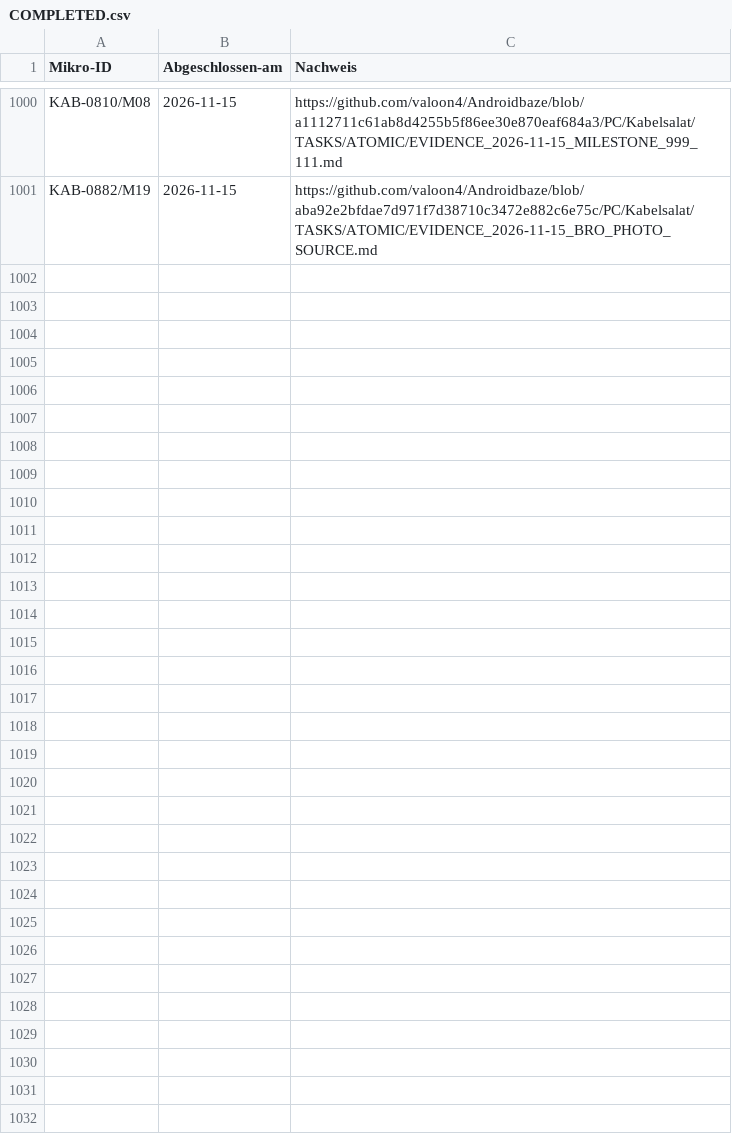
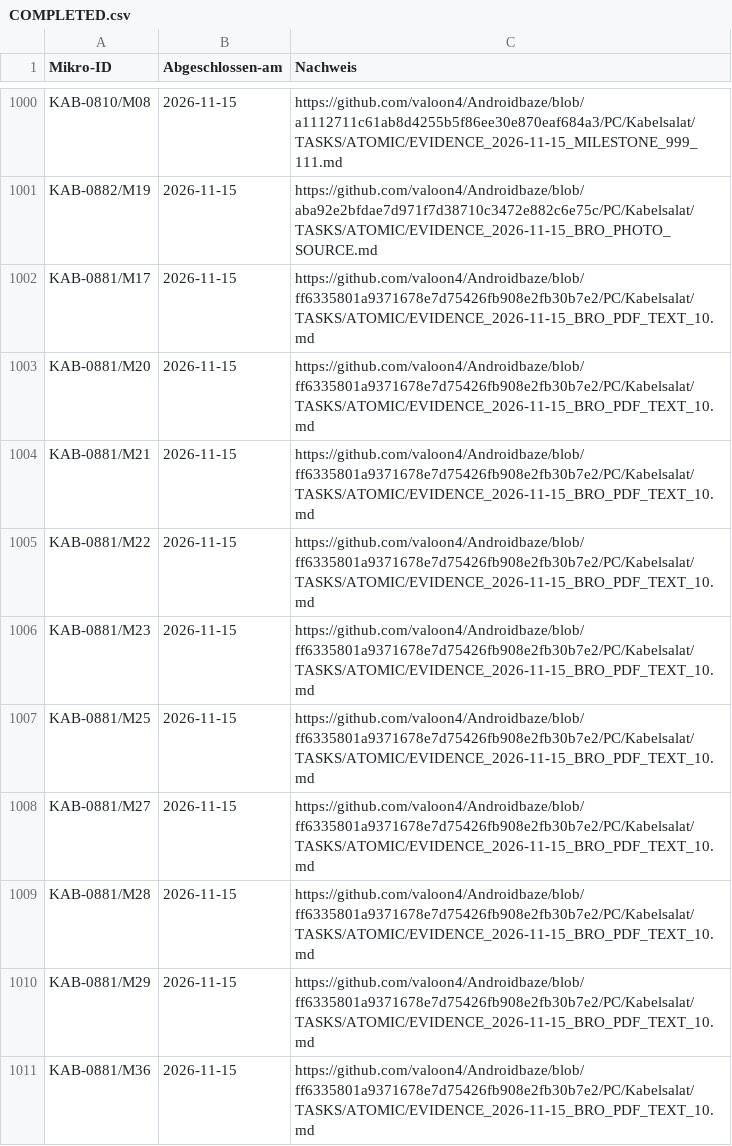
Before and after one commit to valoon4/Androidbaze, a CSV file: PC/Kabelsalat/TASKS/ATOMIC/COMPLETED.csv, drawn as a sheet; only a part is shown, gaps mark what is left out; the diff names each change by its address in the sheet, - before the commit and + after, or states it on an @@ line.

Commit message:
KAB-0881 complete ten verified PDF text candidate microtasks with evidence

```diff
--- a/PC/Kabelsalat/TASKS/ATOMIC/COMPLETED.csv
+++ b/PC/Kabelsalat/TASKS/ATOMIC/COMPLETED.csv
+row 1002: KAB-0881/M17 | 2026-11-15 | https://github.com/valoon4/Androidbaze/blob/ff6335801a9371678e7d75426fb908e2fb30b7e2/PC/Kabelsalat/TASKS/ATOMIC/EVIDENCE_2026-11-15_BRO_PDF_TEXT_10.md
+row 1003: KAB-0881/M20 | 2026-11-15 | https://github.com/valoon4/Androidbaze/blob/ff6335801a9371678e7d75426fb908e2fb30b7e2/PC/Kabelsalat/TASKS/ATOMIC/EVIDENCE_2026-11-15_BRO_PDF_TEXT_10.md
+row 1004: KAB-0881/M21 | 2026-11-15 | https://github.com/valoon4/Androidbaze/blob/ff6335801a9371678e7d75426fb908e2fb30b7e2/PC/Kabelsalat/TASKS/ATOMIC/EVIDENCE_2026-11-15_BRO_PDF_TEXT_10.md
+row 1005: KAB-0881/M22 | 2026-11-15 | https://github.com/valoon4/Androidbaze/blob/ff6335801a9371678e7d75426fb908e2fb30b7e2/PC/Kabelsalat/TASKS/ATOMIC/EVIDENCE_2026-11-15_BRO_PDF_TEXT_10.md
+row 1006: KAB-0881/M23 | 2026-11-15 | https://github.com/valoon4/Androidbaze/blob/ff6335801a9371678e7d75426fb908e2fb30b7e2/PC/Kabelsalat/TASKS/ATOMIC/EVIDENCE_2026-11-15_BRO_PDF_TEXT_10.md
+row 1007: KAB-0881/M25 | 2026-11-15 | https://github.com/valoon4/Androidbaze/blob/ff6335801a9371678e7d75426fb908e2fb30b7e2/PC/Kabelsalat/TASKS/ATOMIC/EVIDENCE_2026-11-15_BRO_PDF_TEXT_10.md
+row 1008: KAB-0881/M27 | 2026-11-15 | https://github.com/valoon4/Androidbaze/blob/ff6335801a9371678e7d75426fb908e2fb30b7e2/PC/Kabelsalat/TASKS/ATOMIC/EVIDENCE_2026-11-15_BRO_PDF_TEXT_10.md
+row 1009: KAB-0881/M28 | 2026-11-15 | https://github.com/valoon4/Androidbaze/blob/ff6335801a9371678e7d75426fb908e2fb30b7e2/PC/Kabelsalat/TASKS/ATOMIC/EVIDENCE_2026-11-15_BRO_PDF_TEXT_10.md
+row 1010: KAB-0881/M29 | 2026-11-15 | https://github.com/valoon4/Androidbaze/blob/ff6335801a9371678e7d75426fb908e2fb30b7e2/PC/Kabelsalat/TASKS/ATOMIC/EVIDENCE_2026-11-15_BRO_PDF_TEXT_10.md
+row 1011: KAB-0881/M36 | 2026-11-15 | https://github.com/valoon4/Androidbaze/blob/ff6335801a9371678e7d75426fb908e2fb30b7e2/PC/Kabelsalat/TASKS/ATOMIC/EVIDENCE_2026-11-15_BRO_PDF_TEXT_10.md
```
